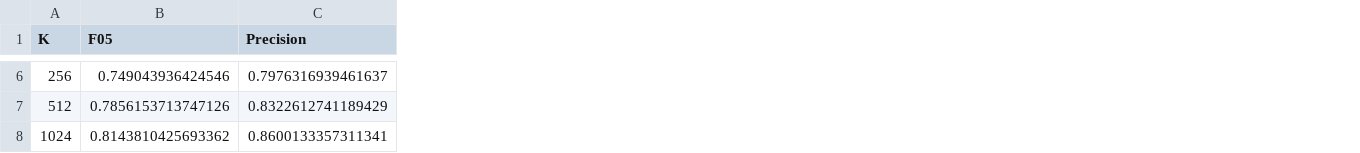
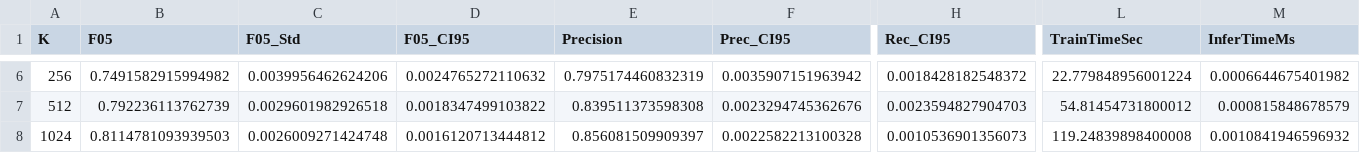
Before and after one commit to fotiskoutsikos/Plagiarism-Detection-System, a CSV file: results/classification/ablation_topk_curve.csv, drawn as a sheet; only a part is shown, gaps mark what is left out; addresses are those after the commit; the diff covers the shown part only; the diff names each change by its address in the sheet, - before the commit and + after, or states it on an @@ line.

```diff
--- a/results/classification/ablation_topk_curve.csv
+++ b/results/classification/ablation_topk_curve.csv
+column C (F05_Std), rows 6-8: 0.0039956462624206 | 0.0029601982926518 | 0.0026009271424748
+column D (F05_CI95), rows 6-8: 0.0024765272110632 | 0.0018347499103822 | 0.0016120713444812
+column F (Prec_CI95), rows 6-8: 0.0035907151963942 | 0.0023294745362676 | 0.0022582213100328
+column H (Rec_CI95), rows 6-8: 0.0018428182548372 | 0.0023594827904703 | 0.0010536901356073
+column L (TrainTimeSec), rows 6-8: 22.779848956001224 | 54.81454731800012 | 119.24839898400008
+column M (InferTimeMs), rows 6-8: 0.0006644675401982 | 0.000815848678579 | 0.0010841946596932
-B6 (F05): 0.749043936424546
+B6 (F05): 0.7491582915994982
-E6 (Precision): 0.7976316939461637
+E6 (Precision): 0.7975174460832319
-B7 (F05): 0.7856153713747126
+B7 (F05): 0.792236113762739
-E7 (Precision): 0.8322612741189429
+E7 (Precision): 0.839511373598308
-B8 (F05): 0.8143810425693362
+B8 (F05): 0.8114781093939503
-E8 (Precision): 0.8600133357311341
+E8 (Precision): 0.856081509909397
```
Also changed, not shown: 36 edited cells elsewhere in this file, results/classification/ablation_results.csv, results/classification/hybrid_results.csv, 36 other files.
